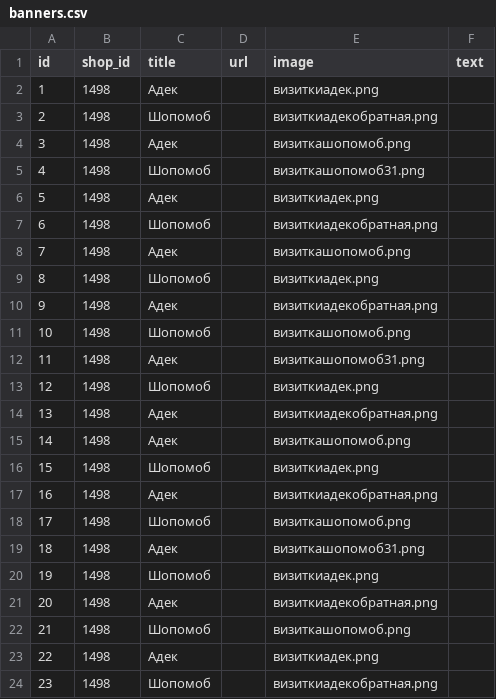
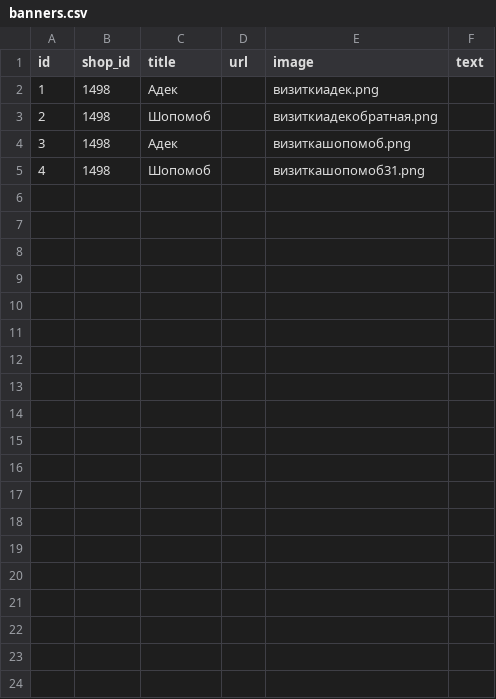
Before and after one commit to KosenkoDmitriy/shopomob_reference, a CSV file: db/csv/banners.csv, drawn as a sheet; only a part is shown; the diff covers the shown part only; the diff names each change by its address in the sheet, - before the commit and + after, or states it on an @@ line.

```diff
--- a/db/csv/banners.csv
+++ b/db/csv/banners.csv
-row 6: 5 | 1498 | Адек |  | визиткиадек.png
-row 7: 6 | 1498 | Шопомоб |  | визиткиадекобратная.png
-row 8: 7 | 1498 | Адек |  | визиткашопомоб.png
-row 9: 8 | 1498 | Шопомоб |  | визиткиадек.png
-row 10: 9 | 1498 | Адек |  | визиткиадекобратная.png
-row 11: 10 | 1498 | Шопомоб |  | визиткашопомоб.png
-row 12: 11 | 1498 | Адек |  | визиткашопомоб31.png
-row 13: 12 | 1498 | Шопомоб |  | визиткиадек.png
-row 14: 13 | 1498 | Адек |  | визиткиадекобратная.png
-row 15: 14 | 1498 | Адек |  | визиткашопомоб.png
-row 16: 15 | 1498 | Шопомоб |  | визиткиадек.png
-row 17: 16 | 1498 | Адек |  | визиткиадекобратная.png
-row 18: 17 | 1498 | Шопомоб |  | визиткашопомоб.png
-row 19: 18 | 1498 | Адек |  | визиткашопомоб31.png
-row 20: 19 | 1498 | Шопомоб |  | визиткиадек.png
-row 21: 20 | 1498 | Адек |  | визиткиадекобратная.png
-row 22: 21 | 1498 | Шопомоб |  | визиткашопомоб.png
-row 23: 22 | 1498 | Адек |  | визиткиадек.png
-row 24: 23 | 1498 | Шопомоб |  | визиткиадекобратная.png
```
Also changed, not shown: 26 removed rows elsewhere in this file, 12 other files.
